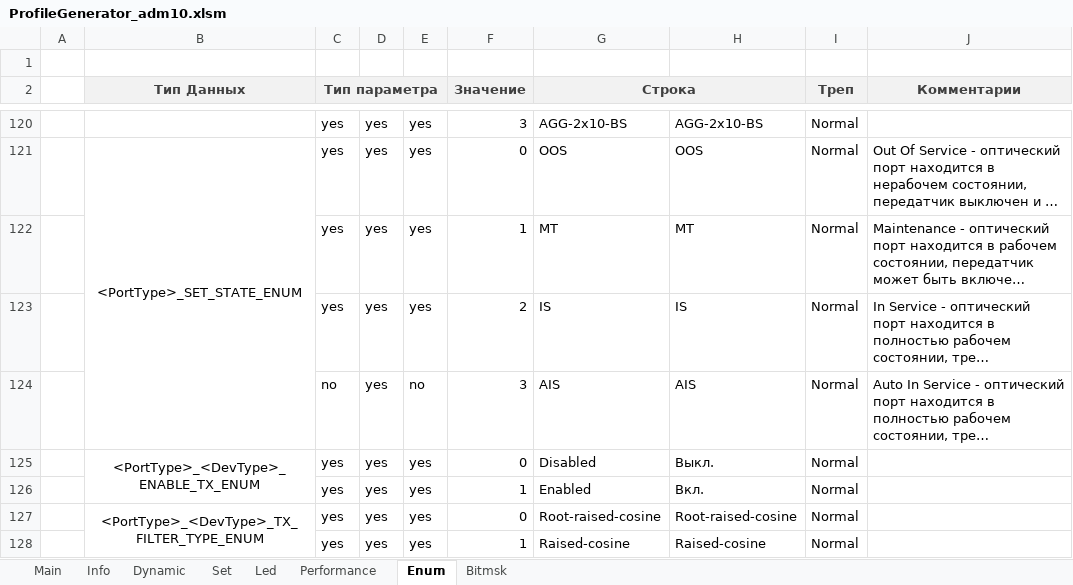
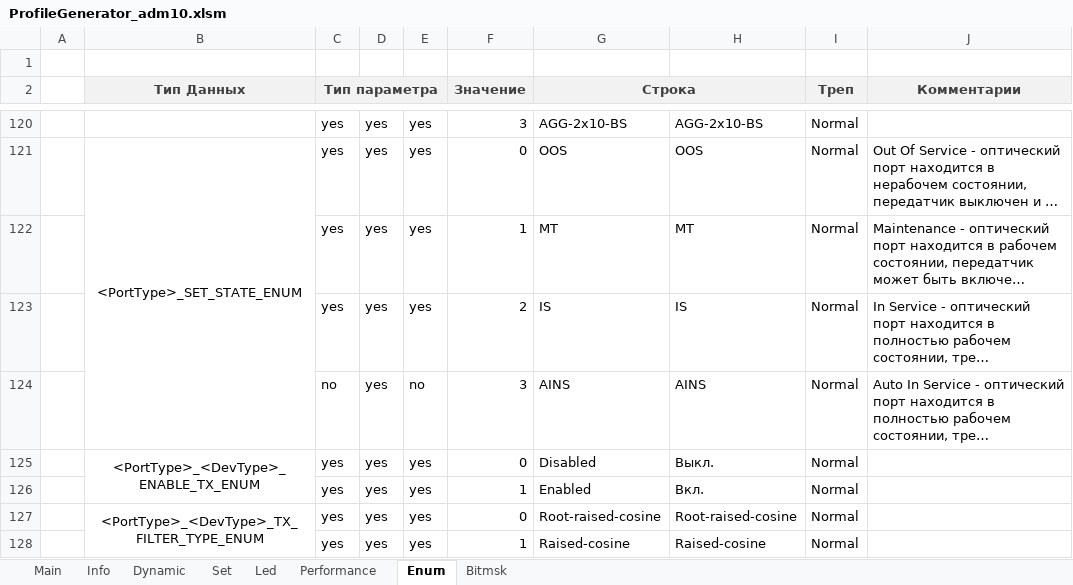
Before and after one commit to dmgzv/adm10_mcu_app, an Excel workbook: Sources/ProfileADM10/ProfileGenerator_adm10.xlsm, sheet Enum, drawn as a sheet; only a part is shown, gaps mark what is left out; long unchanged cells end in …; values as stored, in another font and other column widths than the file's, no borders; charts and pictures and conditional formats not drawn; the diff names each change by its address in the sheet, - before the commit and + after, or states it on an @@ line.

```diff
--- a/Sources/ProfileADM10/ProfileGenerator_adm10.xlsm (sheet Enum)
+++ b/Sources/ProfileADM10/ProfileGenerator_adm10.xlsm (sheet Enum)
-G124 (Строка): AIS
+G124 (Строка): AINS
-H124: AIS
+H124: AINS
```
Also changed, not shown: 6 other files.
